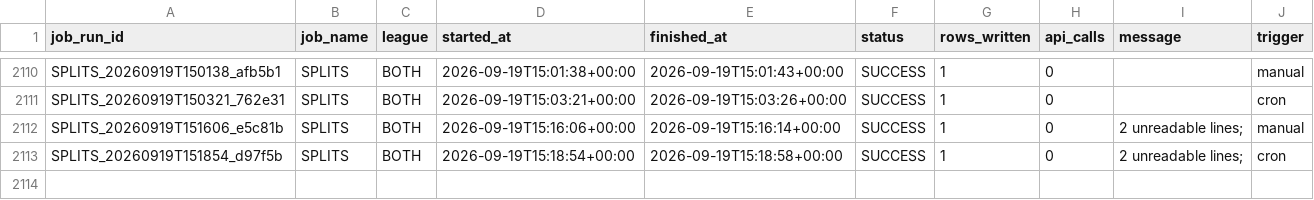
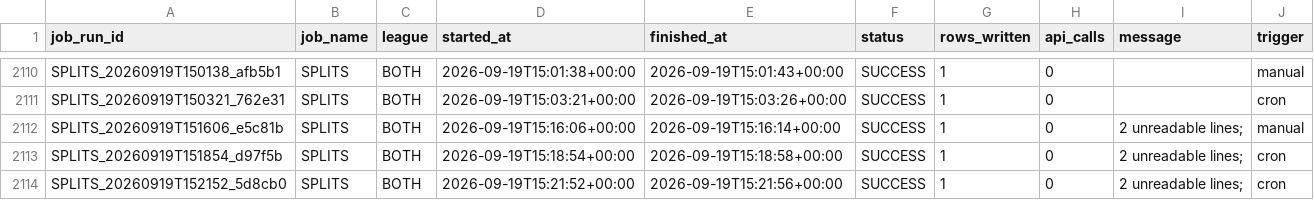
Before and after one commit to mapleleafs032/matchup-platform, a CSV file: data/tables/ops/job_log.csv, drawn as a sheet; only a part is shown, gaps mark what is left out.

Commit message:
data: splits 35451538947

```diff
--- a/data/tables/ops/job_log.csv
+++ b/data/tables/ops/job_log.csv
@@ -2113 +2113,2 @@ SPLITS_20260919T151606_e5c81b,SPLITS,BOTH,2026-09-19T15:16:06+00:00,2026-09-19T1
 SPLITS_20260919T151854_d97f5b,SPLITS,BOTH,2026-09-19T15:18:54+00:00,2026-09-19T15:18:58+00:00,SUCCESS,1,0, 2 unreadable lines;,cron
+SPLITS_20260919T152152_5d8cb0,SPLITS,BOTH,2026-09-19T15:21:52+00:00,2026-09-19T15:21:56+00:00,SUCCESS,1,0, 2 unreadable lines;,cron
```
Also changed, not shown: data/tables/ops/api_budget.csv, 4 other files.
